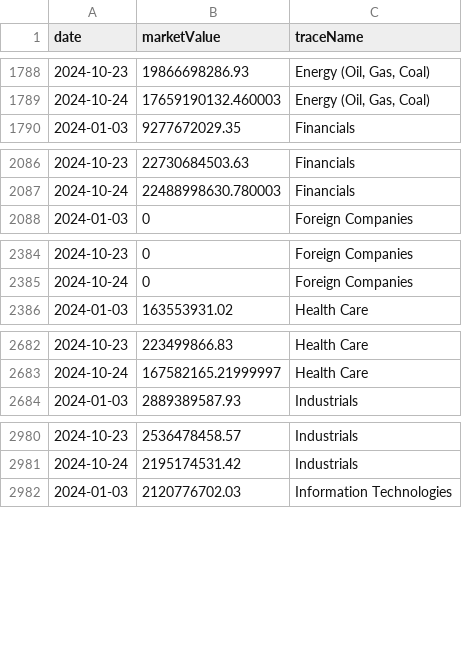
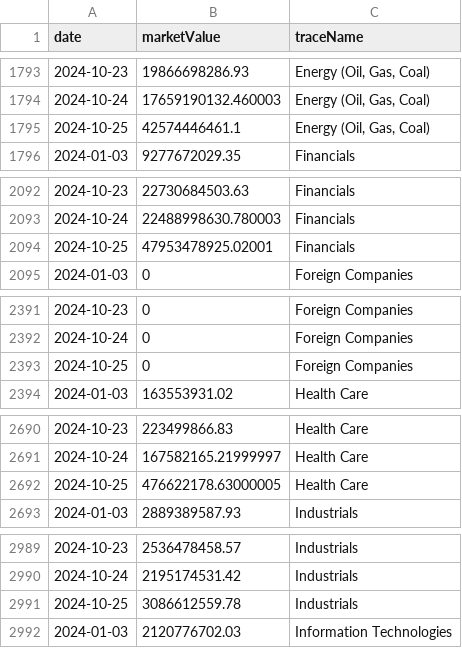
Before and after one commit to ruslanbay/moex, a CSV file: value/history/2024.csv, drawn as a sheet; only a part is shown, gaps mark what is left out; the diff covers the shown part only.

```diff
--- a/value/history/2024.csv
+++ b/value/history/2024.csv
@@ -1789,2 +1794,3 @@ date,marketValue,traceName
 2024-10-24,17659190132.460003,"Energy (Oil, Gas, Coal)"
+2024-10-25,42574446461.1,"Energy (Oil, Gas, Coal)"
 2024-01-03,9277672029.35,Financials
@@ -2087,2 +2093,3 @@ date,marketValue,traceName
 2024-10-24,22488998630.780003,Financials
+2024-10-25,47953478925.02001,Financials
 2024-01-03,0,Foreign Companies
@@ -2385,2 +2392,3 @@ date,marketValue,traceName
 2024-10-24,0,Foreign Companies
+2024-10-25,0,Foreign Companies
 2024-01-03,163553931.02,Health Care
@@ -2683,2 +2691,3 @@ date,marketValue,traceName
 2024-10-24,167582165.21999997,Health Care
+2024-10-25,476622178.63000005,Health Care
 2024-01-03,2889389587.93,Industrials
@@ -2981,2 +2990,3 @@ date,marketValue,traceName
 2024-10-24,2195174531.42,Industrials
+2024-10-25,3086612559.78,Industrials
 2024-01-03,2120776702.03,Information Technologies
```
Also changed, not shown: 30 added rows elsewhere in this file.
